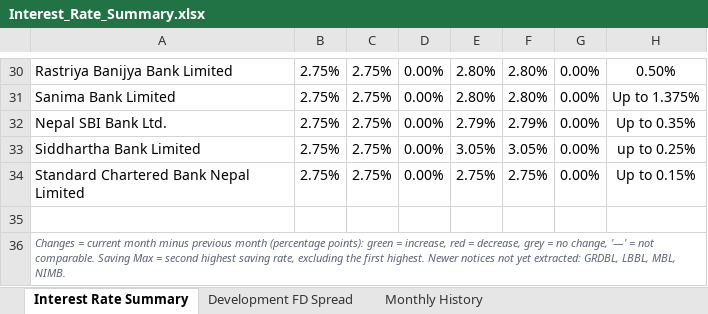
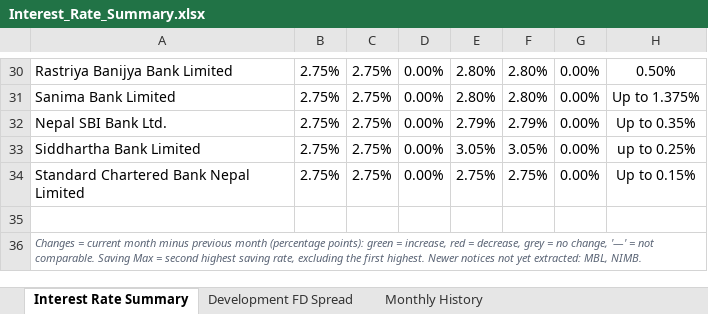
Before and after one commit to 477649/Interest-rate-Complier, an Excel workbook: reports/Interest_Rate_Summary.xlsx, sheet Interest Rate Summary, drawn as a sheet; only a part is shown, gaps mark what is left out; values as stored, in another font and other column widths than the file's, no borders; conditional formats not drawn; the diff names each change by its address in the sheet, - before the commit and + after, or states it on an @@ line.

```diff
--- a/reports/Interest_Rate_Summary.xlsx (sheet Interest Rate Summary)
+++ b/reports/Interest_Rate_Summary.xlsx (sheet Interest Rate Summary)
-A36: …yet extracted: GRDBL, LBBL, MBL, NIMB.
+A36: …yet extracted: MBL, NIMB.
```
Also changed, not shown: 5 other files.
